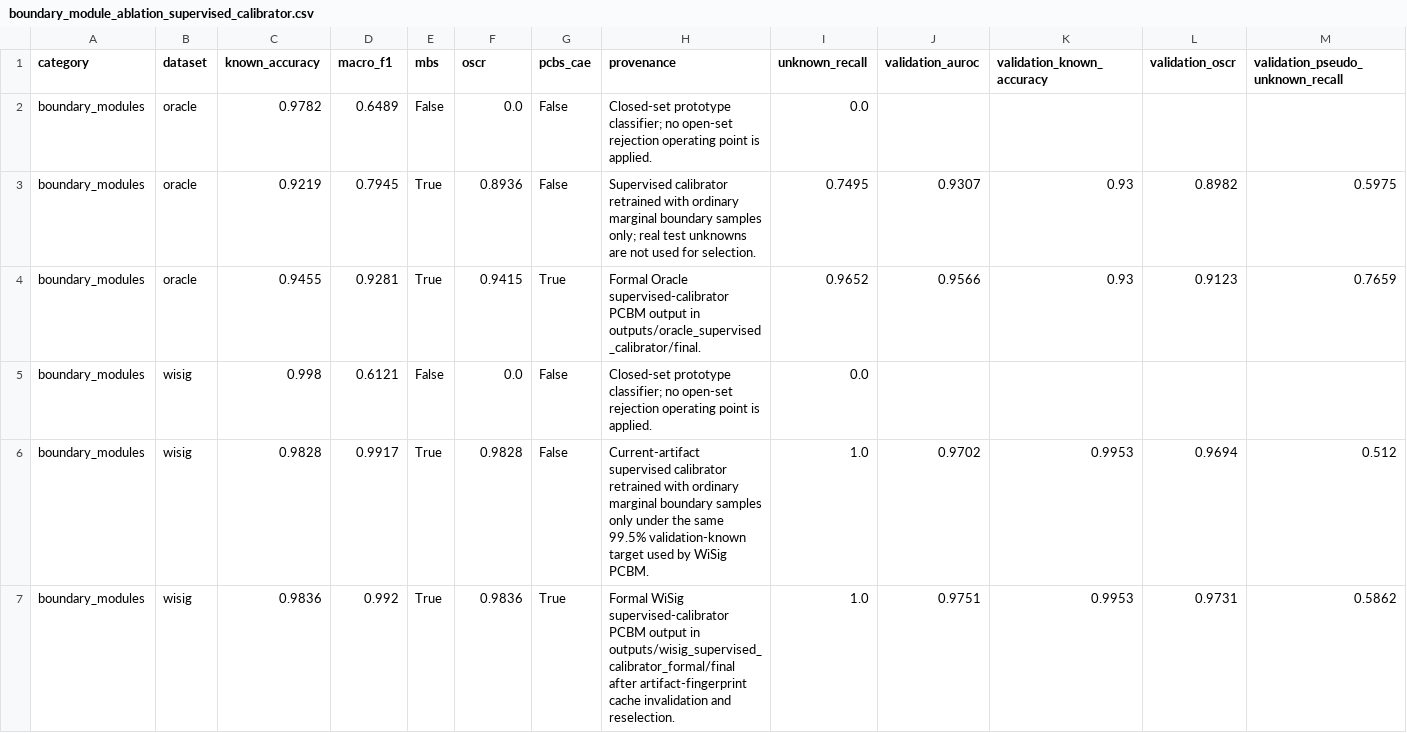
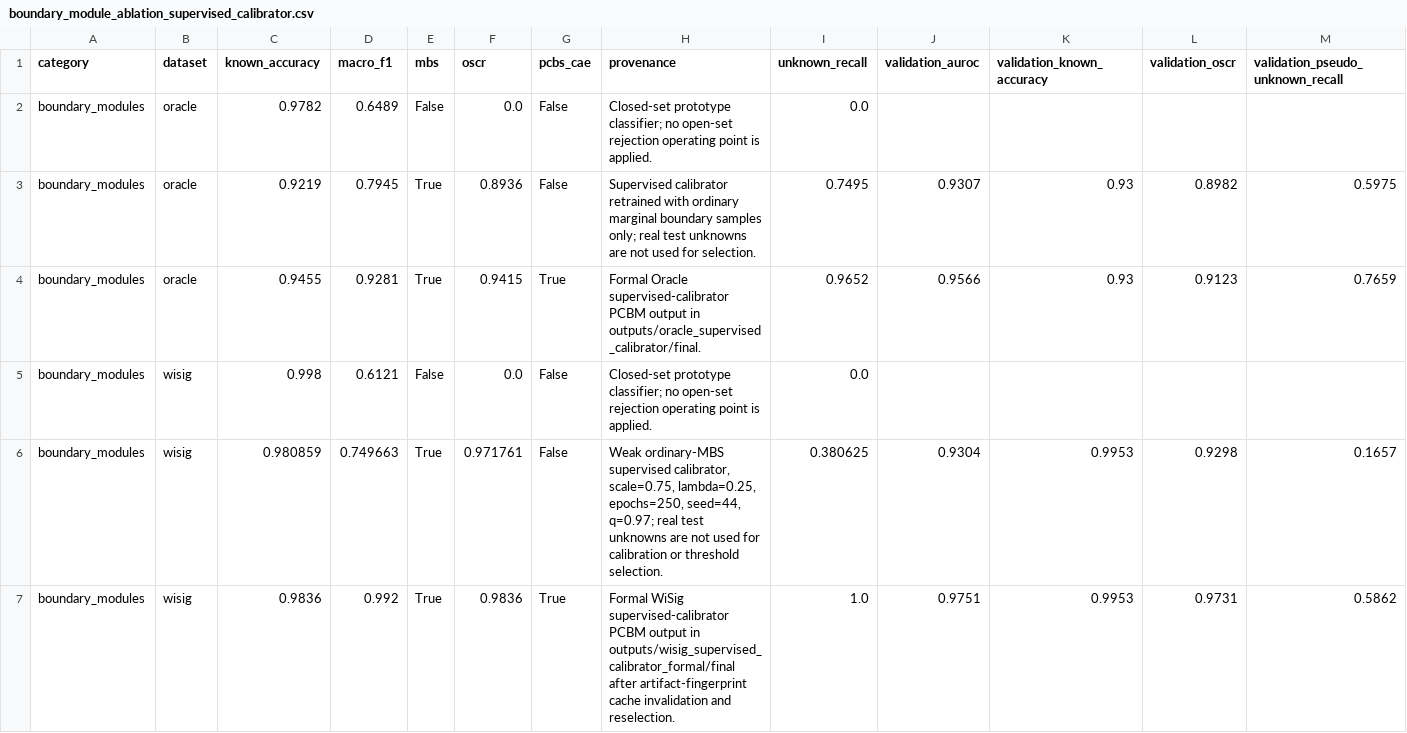
Before and after one commit to 54268/aaaa11, a CSV file: ablations/boundary_module_ablation_supervised_calibrator.csv, drawn as a sheet; only a part is shown; removed rows and columns are numbered as before the commit, all else as after; rows hold the shown columns only; the diff names each change by its address in the sheet, - before the commit and + after, or states it on an @@ line.

Commit message:
Adjust WiSig MBS boundary ablation

```diff
--- a/ablations/boundary_module_ablation_supervised_calibrator.csv
+++ b/ablations/boundary_module_ablation_supervised_calibrator.csv
-row 6: boundary_modules | wisig | 0.9828 | 0.9917 | True | 0.9828 | False | Current-artifact supervised calibrator retrained with ordinary marginal boundary samples only under the same 99.5% validation-known target used by WiSig PCBM. | 1.0 | 0.9702 | 0.9953 | 0.9694 | 0.512
+row 6: boundary_modules | wisig | 0.980859 | 0.749663 | True | 0.971761 | False | Weak ordinary-MBS supervised calibrator, scale=0.75, lambda=0.25, epochs=250, seed=44, q=0.97; real test unknowns are not used for calibration or threshold selection. | 0.380625 | 0.9304 | 0.9953 | 0.9298 | 0.1657
```
Also changed, not shown: ablations/消融结果汇总.csv, 6 other files.
